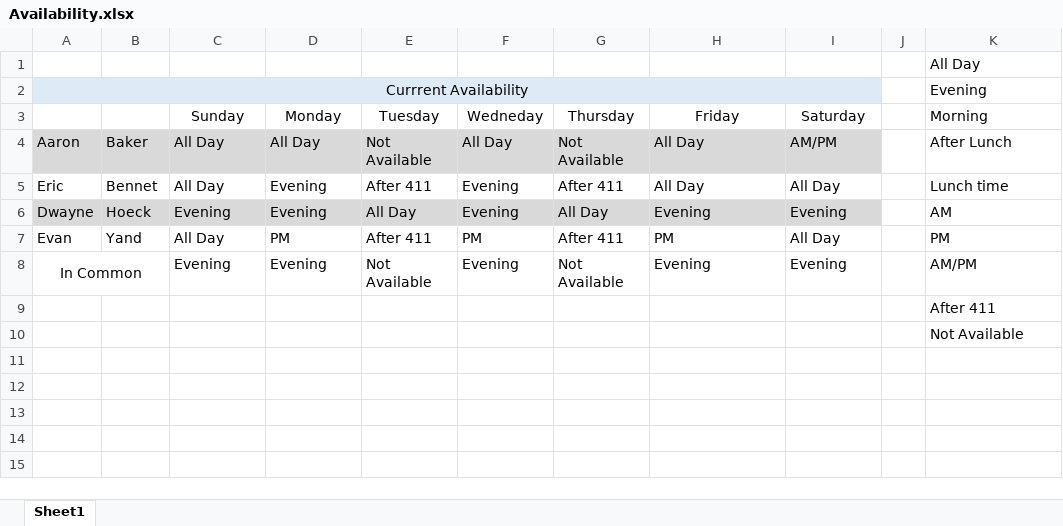
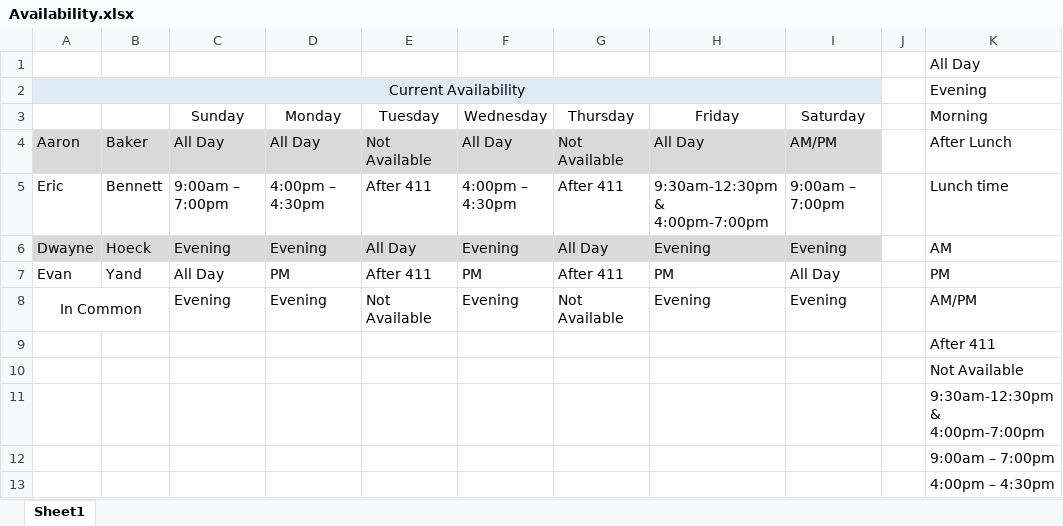
Before and after one commit to dhoeck/OreSat---SDR-GPS, an Excel workbook: Availability.xlsx, sheet Sheet1, drawn as a sheet; values as stored, in another font and other column widths than the file's, no borders; the diff names each change by its address in the sheet, - before the commit and + after, or states it on an @@ line.

Commit message:
Modified schedule

```diff
--- a/Availability.xlsx (sheet Sheet1)
+++ b/Availability.xlsx (sheet Sheet1)
-A2: Currrent Availability
+A2: Current Availability
-F3: Wedneday
+F3: Wednesday
-B5: Bennet
+B5: Bennett
-C5 (Sunday): All Day
+C5 (Sunday): 9:00am – 7:00pm
-D5 (Monday): Evening
+D5 (Monday): 4:00pm – 4:30pm
-F5 (Wednesday): Evening
+F5 (Wednesday): 4:00pm – 4:30pm
-H5 (Friday): All Day
+H5 (Friday): 9:30am-12:30pm & 4:00pm-7:00pm
-I5 (Saturday): All Day
+I5 (Saturday): 9:00am – 7:00pm
+row 11:  |  |  |  |  |  |  |  |  |  | 9:30am-12:30pm & 4:00pm-7:00pm
+row 12:  |  |  |  |  |  |  |  |  |  | 9:00am – 7:00pm
+row 13:  |  |  |  |  |  |  |  |  |  | 4:00pm – 4:30pm
```
